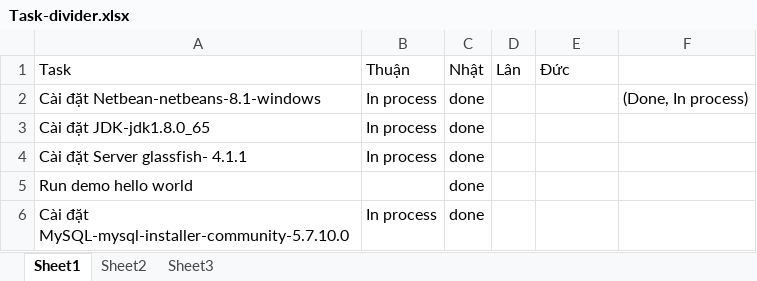
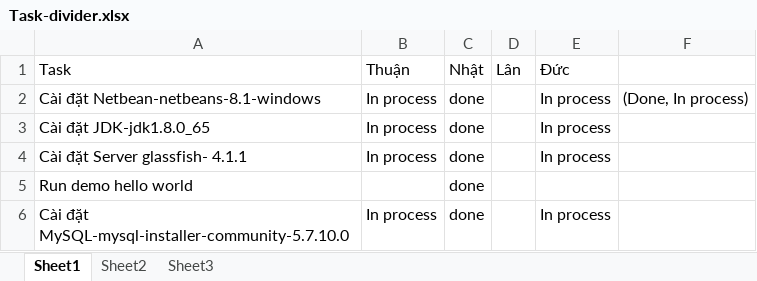
Before and after one commit to ThuanLCSE/NhaTro, an Excel workbook: task/Task-divider.xlsx, sheet Sheet1, drawn as a sheet; values as stored, in another font and other column widths than the file's, no borders; the diff names each change by its address in the sheet, - before the commit and + after, or states it on an @@ line.

Commit message:
update Task-divider.xlsx

```diff
--- a/task/Task-divider.xlsx (sheet Sheet1)
+++ b/task/Task-divider.xlsx (sheet Sheet1)
-E2:E4: (empty)
+E2:E4: In process
-E6: (empty)
+E6: In process
```
